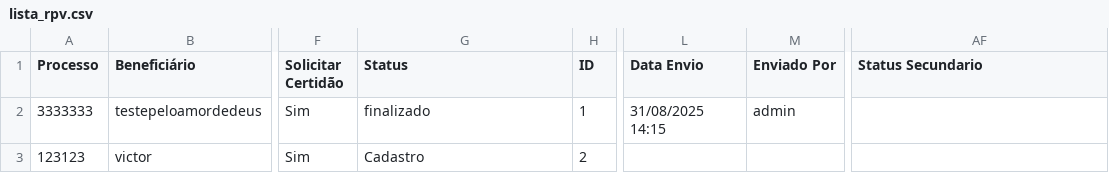
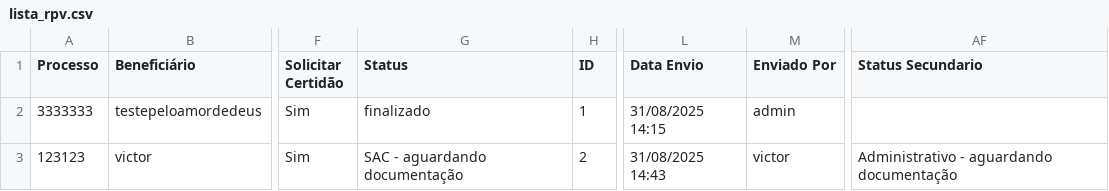
Before and after one commit to leoparipiranga/capistrano_processos, a CSV file: bases/lista_rpv.csv, drawn as a sheet; only a part is shown, gaps mark what is left out; the diff names each change by its address in the sheet, - before the commit and + after, or states it on an @@ line.

Commit message:
Atualização via Streamlit 31/08/2025 14:43:17

```diff
--- a/bases/lista_rpv.csv
+++ b/bases/lista_rpv.csv
-G3 (Status): Cadastro
+G3 (Status): SAC - aguardando documentação
-L3 (Data Envio): (empty)
+L3 (Data Envio): 31/08/2025 14:43
-M3 (Enviado Por): (empty)
+M3 (Enviado Por): victor
-AF3 (Status Secundario): (empty)
+AF3 (Status Secundario): Administrativo - aguardando documentação
```
